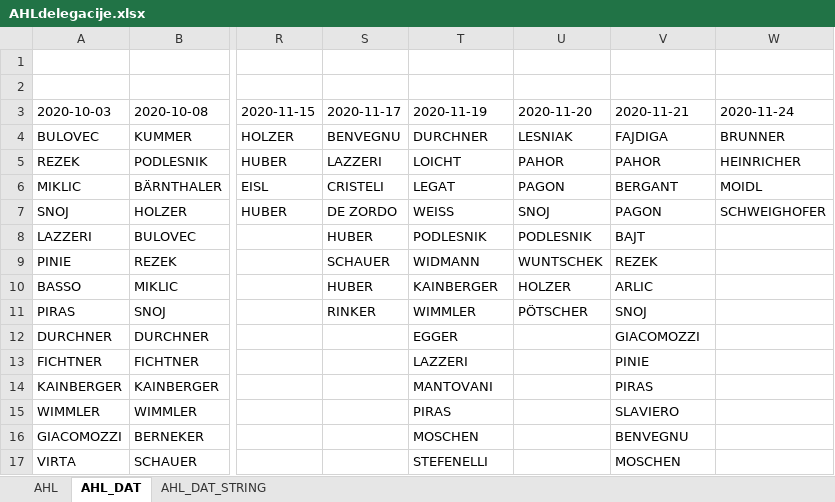
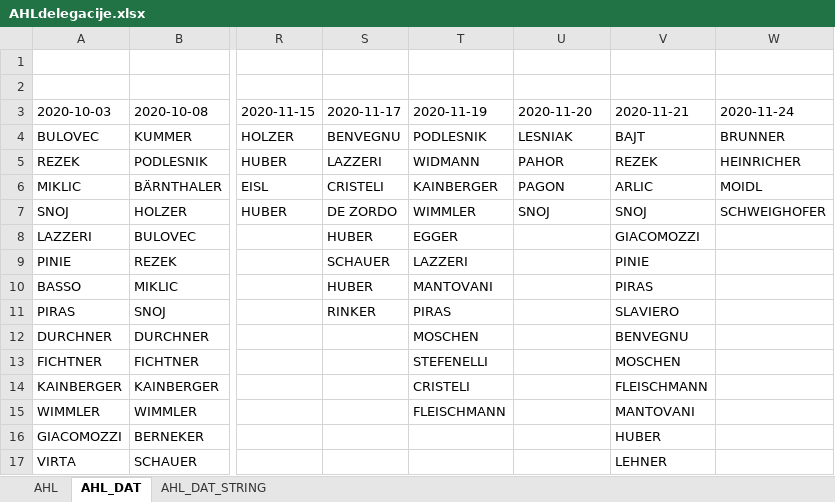
Before and after one commit to snojle23/delegacije, an Excel workbook: data/AHLdelegacije.xlsx, sheet AHL_DAT, drawn as a sheet; only a part is shown, gaps mark what is left out; values as stored, in another font and other column widths than the file's, no borders; the diff covers the shown part only; the diff names each change by its address in the sheet, - before the commit and + after, or states it on an @@ line.

```diff
--- a/data/AHLdelegacije.xlsx (sheet AHL_DAT)
+++ b/data/AHLdelegacije.xlsx (sheet AHL_DAT)
-T4 (2020-11-19): DURCHNER
+T4 (2020-11-19): PODLESNIK
-V4 (2020-11-21): FAJDIGA
+V4 (2020-11-21): BAJT
-T5 (2020-11-19): LOICHT
+T5 (2020-11-19): WIDMANN
-V5 (2020-11-21): PAHOR
+V5 (2020-11-21): REZEK
-T6 (2020-11-19): LEGAT
+T6 (2020-11-19): KAINBERGER
-V6 (2020-11-21): BERGANT
+V6 (2020-11-21): ARLIC
-T7 (2020-11-19): WEISS
+T7 (2020-11-19): WIMMLER
-V7 (2020-11-21): PAGON
+V7 (2020-11-21): SNOJ
-T8 (2020-11-19): PODLESNIK
+T8 (2020-11-19): EGGER
-U8 (2020-11-20): PODLESNIK
+U8 (2020-11-20): (empty)
-V8 (2020-11-21): BAJT
+V8 (2020-11-21): GIACOMOZZI
-T9 (2020-11-19): WIDMANN
+T9 (2020-11-19): LAZZERI
-U9 (2020-11-20): WUNTSCHEK
+U9 (2020-11-20): (empty)
-V9 (2020-11-21): REZEK
+V9 (2020-11-21): PINIE
-T10 (2020-11-19): KAINBERGER
+T10 (2020-11-19): MANTOVANI
-U10 (2020-11-20): HOLZER
+U10 (2020-11-20): (empty)
-V10 (2020-11-21): ARLIC
+V10 (2020-11-21): PIRAS
-T11 (2020-11-19): WIMMLER
+T11 (2020-11-19): PIRAS
-U11 (2020-11-20): PÖTSCHER
+U11 (2020-11-20): (empty)
-V11 (2020-11-21): SNOJ
+V11 (2020-11-21): SLAVIERO
-T12 (2020-11-19): EGGER
+T12 (2020-11-19): MOSCHEN
-V12 (2020-11-21): GIACOMOZZI
+V12 (2020-11-21): BENVEGNU
-T13 (2020-11-19): LAZZERI
+T13 (2020-11-19): STEFENELLI
-V13 (2020-11-21): PINIE
+V13 (2020-11-21): MOSCHEN
-T14 (2020-11-19): MANTOVANI
+T14 (2020-11-19): CRISTELI
-V14 (2020-11-21): PIRAS
+V14 (2020-11-21): FLEISCHMANN
-T15 (2020-11-19): PIRAS
+T15 (2020-11-19): FLEISCHMANN
-V15 (2020-11-21): SLAVIERO
+V15 (2020-11-21): MANTOVANI
-T16 (2020-11-19): MOSCHEN
+T16 (2020-11-19): (empty)
-V16 (2020-11-21): BENVEGNU
+V16 (2020-11-21): HUBER
-T17 (2020-11-19): STEFENELLI
+T17 (2020-11-19): (empty)
-V17 (2020-11-21): MOSCHEN
+V17 (2020-11-21): LEHNER
```
Also changed, not shown: 16 edited cells elsewhere in this sheet, sheet AHL, sheet AHL_DAT_STRING, data/ICEHLdelegacije.xlsx, 1 other file.
